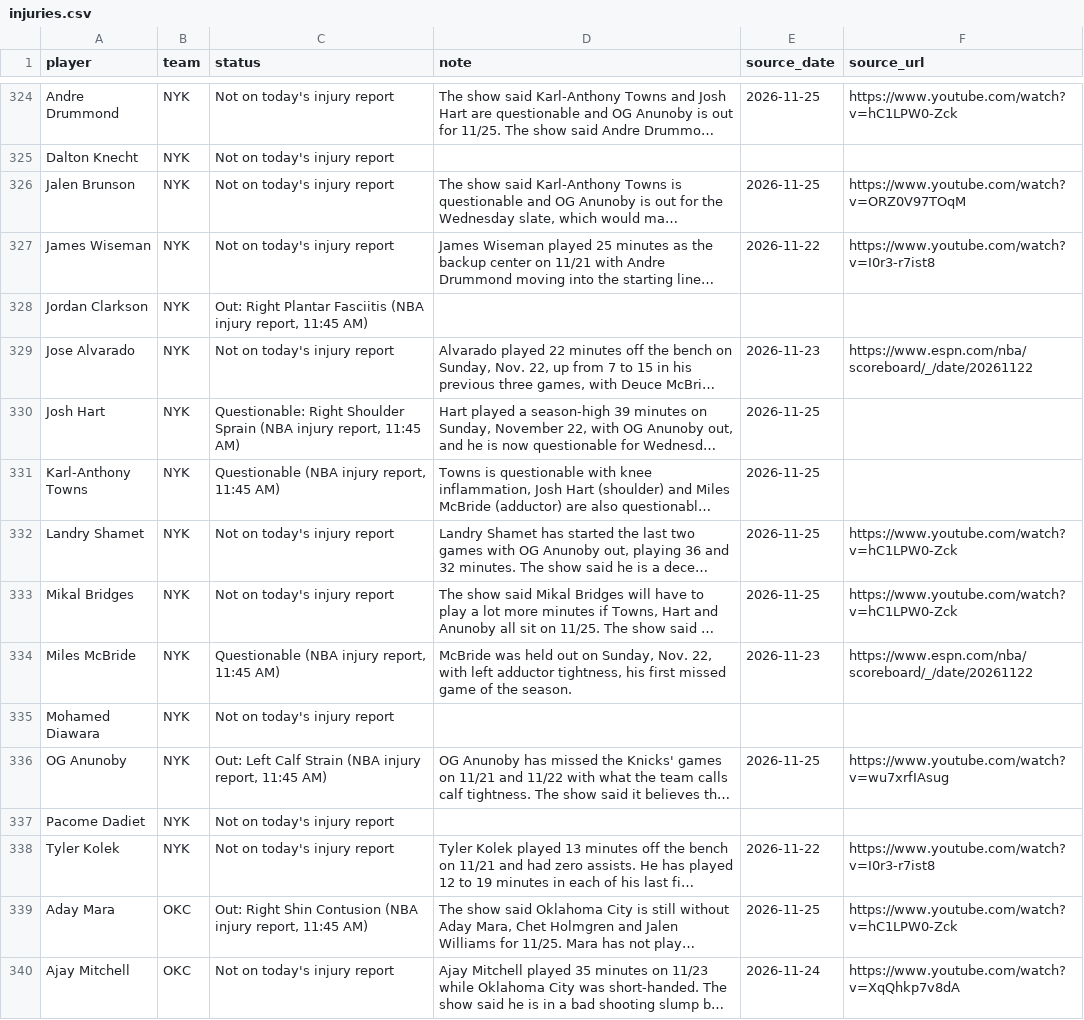
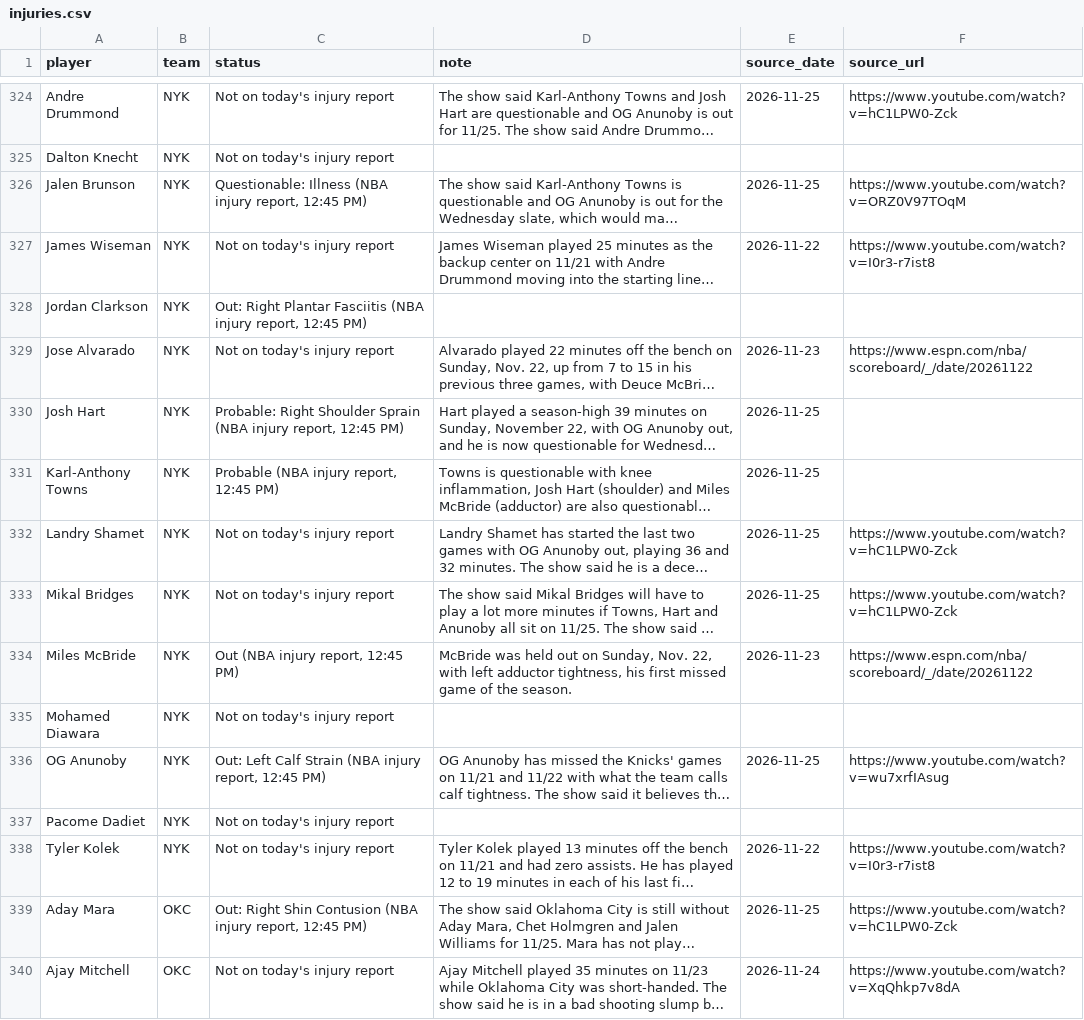
Before and after one commit to nascardataguy2/nba-2026-27, a CSV file: data/injuries.csv, drawn as a sheet; only a part is shown, gaps mark what is left out; long unchanged cells end in …; the diff covers the shown part only; the diff names each change by its address in the sheet, - before the commit and + after, or states it on an @@ line.

```diff
--- a/data/injuries.csv
+++ b/data/injuries.csv
-C326 (status): Not on today's injury report
+C326 (status): Questionable: Illness (NBA injury report, 12:45 PM)
-C328 (status): …injury report, 11:45 AM)
+C328 (status): …injury report, 12:45 PM)
-C330 (status): Questionable: Right Shoulder Sprain (NBA injury report, 11:45 AM)
+C330 (status): Probable: Right Shoulder Sprain (NBA injury report, 12:45 PM)
-C331 (status): Questionable (NBA injury report, 11:45 AM)
+C331 (status): Probable (NBA injury report, 12:45 PM)
-C334 (status): Questionable (NBA injury report, 11:45 AM)
+C334 (status): Out (NBA injury report, 12:45 PM)
-C336 (status): …injury report, 11:45 AM)
+C336 (status): …injury report, 12:45 PM)
-C339 (status): …injury report, 11:45 AM)
+C339 (status): …injury report, 12:45 PM)
```
Also changed, not shown: 62 edited cells elsewhere in this file, data/players.csv, data/rankings.csv, 18 other files.
